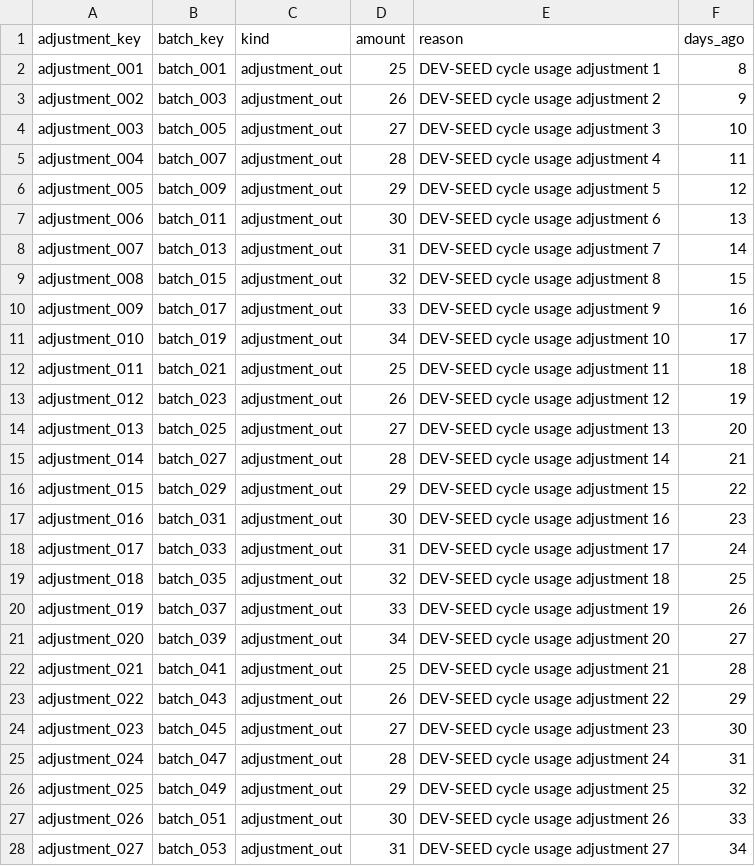
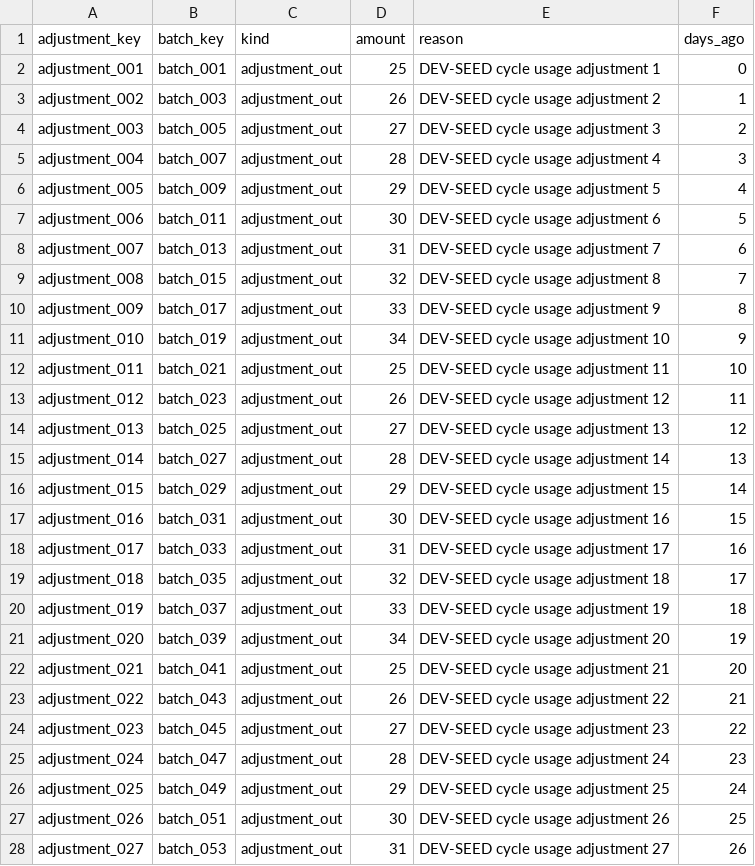
Before and after one commit to joshrice171723-creator/meta_clinic, a CSV file: apps/api/db/seed_data/bulk_v1/inventory_adjustments.csv, drawn as a sheet; only a part is shown; the diff covers the shown part only.

```diff
--- a/apps/api/db/seed_data/bulk_v1/inventory_adjustments.csv
+++ b/apps/api/db/seed_data/bulk_v1/inventory_adjustments.csv
@@ -1,28 +1,28 @@
 adjustment_key,batch_key,kind,amount,reason,days_ago
-adjustment_001,batch_001,adjustment_out,25,DEV-SEED cycle usage adjustment 1,8
-adjustment_002,batch_003,adjustment_out,26,DEV-SEED cycle usage adjustment 2,9
-adjustment_003,batch_005,adjustment_out,27,DEV-SEED cycle usage adjustment 3,10
-adjustment_004,batch_007,adjustment_out,28,DEV-SEED cycle usage adjustment 4,11
-adjustment_005,batch_009,adjustment_out,29,DEV-SEED cycle usage adjustment 5,12
-adjustment_006,batch_011,adjustment_out,30,DEV-SEED cycle usage adjustment 6,13
-adjustment_007,batch_013,adjustment_out,31,DEV-SEED cycle usage adjustment 7,14
-adjustment_008,batch_015,adjustment_out,32,DEV-SEED cycle usage adjustment 8,15
-adjustment_009,batch_017,adjustment_out,33,DEV-SEED cycle usage adjustment 9,16
-adjustment_010,batch_019,adjustment_out,34,DEV-SEED cycle usage adjustment 10,17
-adjustment_011,batch_021,adjustment_out,25,DEV-SEED cycle usage adjustment 11,18
-adjustment_012,batch_023,adjustment_out,26,DEV-SEED cycle usage adjustment 12,19
-adjustment_013,batch_025,adjustment_out,27,DEV-SEED cycle usage adjustment 13,20
-adjustment_014,batch_027,adjustment_out,28,DEV-SEED cycle usage adjustment 14,21
-adjustment_015,batch_029,adjustment_out,29,DEV-SEED cycle usage adjustment 15,22
-adjustment_016,batch_031,adjustment_out,30,DEV-SEED cycle usage adjustment 16,23
-adjustment_017,batch_033,adjustment_out,31,DEV-SEED cycle usage adjustment 17,24
-adjustment_018,batch_035,adjustment_out,32,DEV-SEED cycle usage adjustment 18,25
-adjustment_019,batch_037,adjustment_out,33,DEV-SEED cycle usage adjustment 19,26
-adjustment_020,batch_039,adjustment_out,34,DEV-SEED cycle usage adjustment 20,27
-adjustment_021,batch_041,adjustment_out,25,DEV-SEED cycle usage adjustment 21,28
-adjustment_022,batch_043,adjustment_out,26,DEV-SEED cycle usage adjustment 22,29
-adjustment_023,batch_045,adjustment_out,27,DEV-SEED cycle usage adjustment 23,30
-adjustment_024,batch_047,adjustment_out,28,DEV-SEED cycle usage adjustment 24,31
-adjustment_025,batch_049,adjustment_out,29,DEV-SEED cycle usage adjustment 25,32
-adjustment_026,batch_051,adjustment_out,30,DEV-SEED cycle usage adjustment 26,33
-adjustment_027,batch_053,adjustment_out,31,DEV-SEED cycle usage adjustment 27,34
+adjustment_001,batch_001,adjustment_out,25,DEV-SEED cycle usage adjustment 1,0
+adjustment_002,batch_003,adjustment_out,26,DEV-SEED cycle usage adjustment 2,1
+adjustment_003,batch_005,adjustment_out,27,DEV-SEED cycle usage adjustment 3,2
+adjustment_004,batch_007,adjustment_out,28,DEV-SEED cycle usage adjustment 4,3
+adjustment_005,batch_009,adjustment_out,29,DEV-SEED cycle usage adjustment 5,4
+adjustment_006,batch_011,adjustment_out,30,DEV-SEED cycle usage adjustment 6,5
+adjustment_007,batch_013,adjustment_out,31,DEV-SEED cycle usage adjustment 7,6
+adjustment_008,batch_015,adjustment_out,32,DEV-SEED cycle usage adjustment 8,7
+adjustment_009,batch_017,adjustment_out,33,DEV-SEED cycle usage adjustment 9,8
+adjustment_010,batch_019,adjustment_out,34,DEV-SEED cycle usage adjustment 10,9
+adjustment_011,batch_021,adjustment_out,25,DEV-SEED cycle usage adjustment 11,10
+adjustment_012,batch_023,adjustment_out,26,DEV-SEED cycle usage adjustment 12,11
+adjustment_013,batch_025,adjustment_out,27,DEV-SEED cycle usage adjustment 13,12
+adjustment_014,batch_027,adjustment_out,28,DEV-SEED cycle usage adjustment 14,13
+adjustment_015,batch_029,adjustment_out,29,DEV-SEED cycle usage adjustment 15,14
+adjustment_016,batch_031,adjustment_out,30,DEV-SEED cycle usage adjustment 16,15
+adjustment_017,batch_033,adjustment_out,31,DEV-SEED cycle usage adjustment 17,16
+adjustment_018,batch_035,adjustment_out,32,DEV-SEED cycle usage adjustment 18,17
+adjustment_019,batch_037,adjustment_out,33,DEV-SEED cycle usage adjustment 19,18
+adjustment_020,batch_039,adjustment_out,34,DEV-SEED cycle usage adjustment 20,19
+adjustment_021,batch_041,adjustment_out,25,DEV-SEED cycle usage adjustment 21,20
+adjustment_022,batch_043,adjustment_out,26,DEV-SEED cycle usage adjustment 22,21
+adjustment_023,batch_045,adjustment_out,27,DEV-SEED cycle usage adjustment 23,22
+adjustment_024,batch_047,adjustment_out,28,DEV-SEED cycle usage adjustment 24,23
+adjustment_025,batch_049,adjustment_out,29,DEV-SEED cycle usage adjustment 25,24
+adjustment_026,batch_051,adjustment_out,30,DEV-SEED cycle usage adjustment 26,25
+adjustment_027,batch_053,adjustment_out,31,DEV-SEED cycle usage adjustment 27,26
```
Also changed, not shown: 73 edited cells elsewhere in this file, apps/api/db/seed_data/bulk_v1/office_items.csv, apps/api/db/seed_data/bulk_v1/patients.csv, 27 other files.
